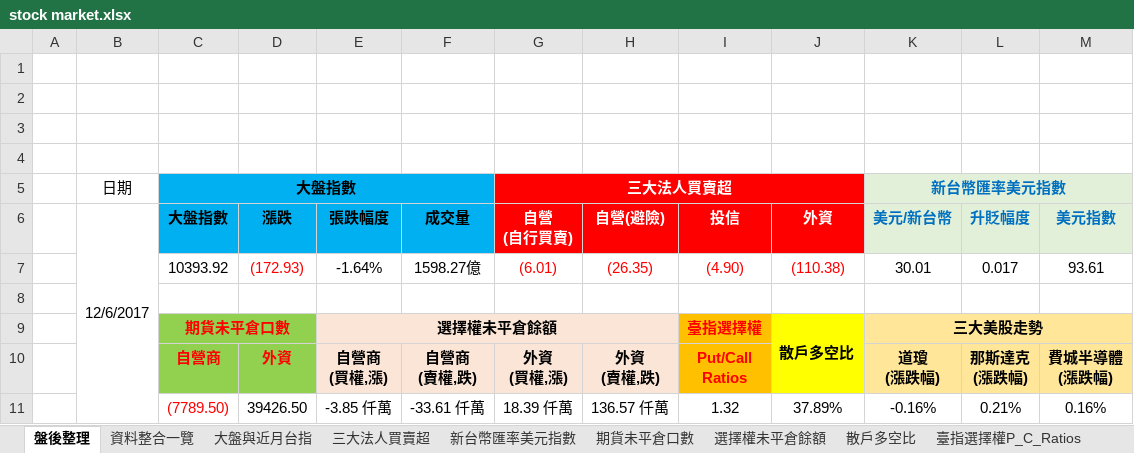
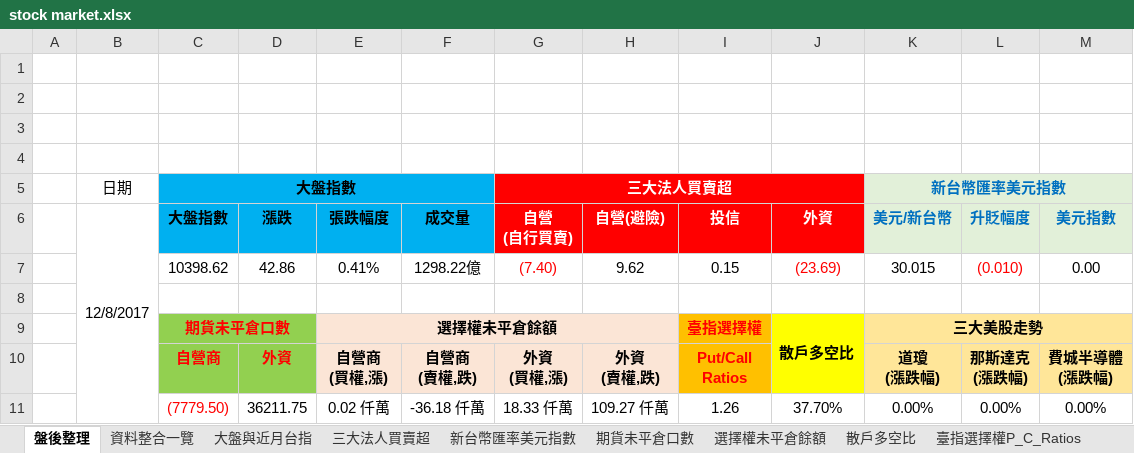
Before and after one commit to g301876/investment, an Excel workbook: stock market.xlsx, sheet 盤後整理, drawn as a sheet; values as stored, in another font and other column widths than the file's, no borders; charts and pictures not drawn; removed rows and columns are numbered as before the commit, all else as after; the diff names each change by its address in the sheet, - before the commit and + after, or states it on an @@ line.

```diff
--- a/stock market.xlsx (sheet 盤後整理)
+++ b/stock market.xlsx (sheet 盤後整理)
-B6: 12/6/2017
+B6: 12/8/2017
-row 7:  |  | 10393.92 | (172.93) | -1.64% | 1598.27億 | (6.01) | (26.35) | (4.90) | (110.38) | 30.01 | 0.017 | 93.61
+row 7:  |  | 10398.62 | 42.86 | 0.41% | 1298.22億 | (7.40) | 9.62 | 0.15 | (23.69) | 30.015 | (0.010) | 0.00
-row 11:  |  | (7789.50) | 39426.50 | -3.85 仟萬 | -33.61 仟萬 | 18.39 仟萬 | 136.57 仟萬 | 1.32 | 37.89% | -0.16% | 0.21% | 0.16%
+row 11:  |  | (7779.50) | 36211.75 | 0.02 仟萬 | -36.18 仟萬 | 18.33 仟萬 | 109.27 仟萬 | 1.26 | 37.70% | 0.00% | 0.00% | 0.00%
```
Also changed, not shown: sheet 資料整合一覽, sheet 期貨大額交易人未沖銷部位, sheet 期貨未平倉口數, sheet 三大美股走勢, sheet 散戶多空比, sheet 大盤與近月台指, 4 more sheets, charts or pictures, tpex.xlsx, twse.xlsx.
